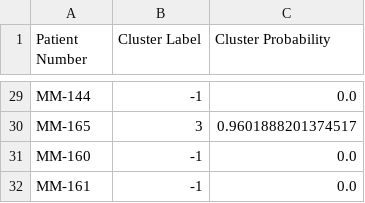
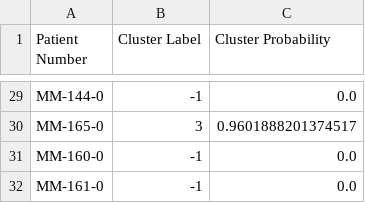
Before and after one commit to cclandau/All4Cure_Practice, a CSV file: hdbscanPairs_log10.csv, drawn as a sheet; only a part is shown, gaps mark what is left out; the diff covers the shown part only; the diff names each change by its address in the sheet, - before the commit and + after, or states it on an @@ line.

```diff
--- a/hdbscanPairs_log10.csv
+++ b/hdbscanPairs_log10.csv
-A29 (Patient Number): MM-144
+A29 (Patient Number): MM-144-0
-A30 (Patient Number): MM-165
+A30 (Patient Number): MM-165-0
-A31 (Patient Number): MM-160
+A31 (Patient Number): MM-160-0
-A32 (Patient Number): MM-161
+A32 (Patient Number): MM-161-0
```
Also changed, not shown: 27 edited cells elsewhere in this file, hdbscanPairs_minmax.csv, hdbscanPairs_pearsons.csv, 7 other files.
